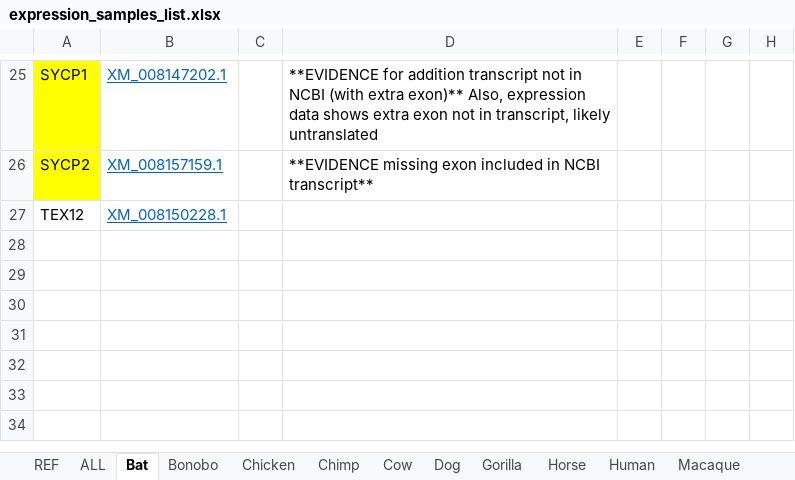
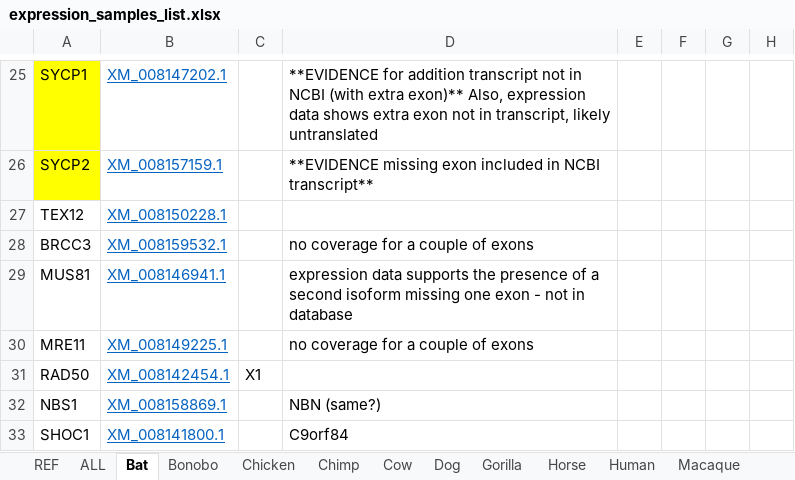
Before and after one commit to adapper/Evo_RecGenes_MS, an Excel workbook: Isoform_ID/expression_samples_list.xlsx, sheet Bat, drawn as a sheet; only a part is shown, gaps mark what is left out; values as stored, in another font and other column widths than the file's, no borders; the diff names each change by its address in the sheet, - before the commit and + after, or states it on an @@ line.

Commit message:
update expression_samples_list

```diff
--- a/Isoform_ID/expression_samples_list.xlsx (sheet Bat)
+++ b/Isoform_ID/expression_samples_list.xlsx (sheet Bat)
+row 28: BRCC3 | XM_008159532.1 |  | no coverage for a couple of exons
+row 29: MUS81 | XM_008146941.1 |  | expression data supports the presence of a second isoform missing one exon - not in database
+row 30: MRE11 | XM_008149225.1 |  | no coverage for a couple of exons
+row 31: RAD50 | XM_008142454.1 | X1
+row 32: NBS1 | XM_008158869.1 |  | NBN (same?)
+row 33: SHOC1 | XM_008141800.1 |  | C9orf84
```
Also changed, not shown: sheet ALL, sheet Bonobo, sheet Sheep, sheet Mouse, sheet Human, sheet Chimp, 10 more sheets, 1 other file.
